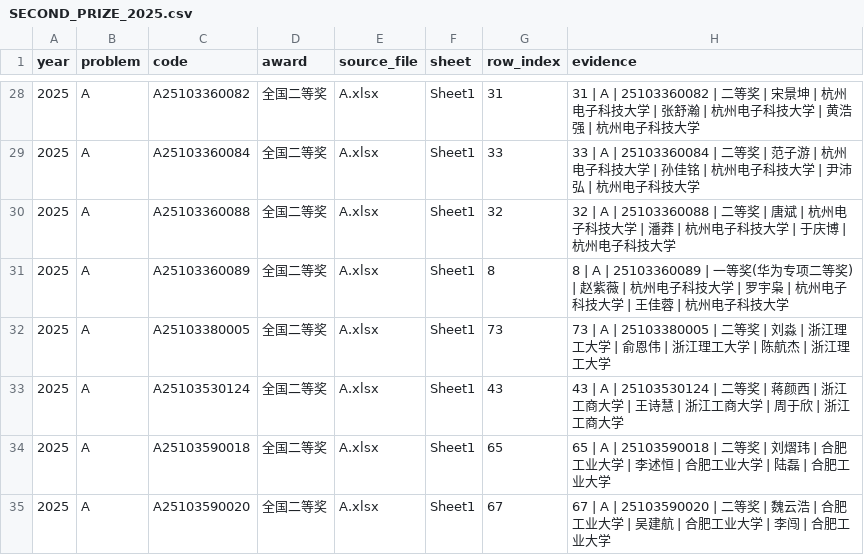
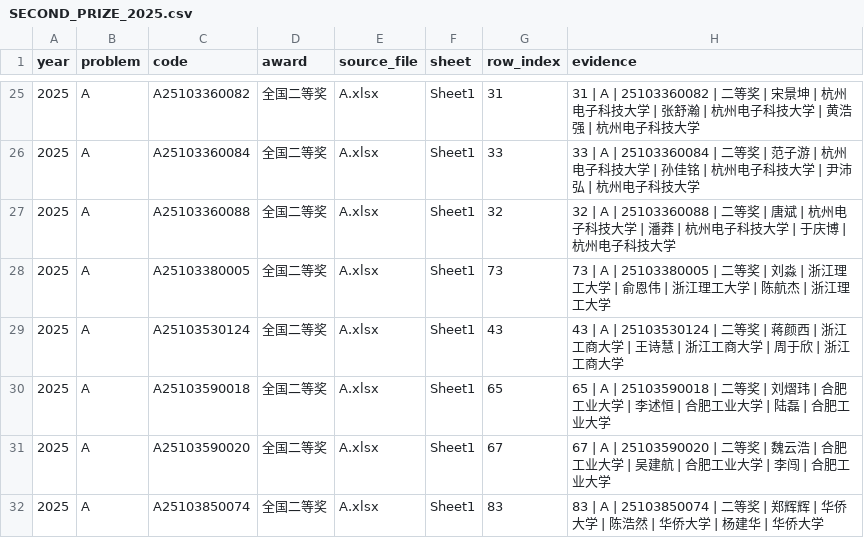
Before and after one commit to LiZufan001/MathModelingStudy, a CSV file: papers/CPMCM/_research/official_awards/SECOND_PRIZE_2025.csv, drawn as a sheet; only a part is shown, gaps mark what is left out; the shorter side is filled out with more unchanged rows; the diff covers the shown part only.

```diff
--- a/papers/CPMCM/_research/official_awards/SECOND_PRIZE_2025.csv
+++ b/papers/CPMCM/_research/official_awards/SECOND_PRIZE_2025.csv
@@ -30,3 +27,2 @@
 2025,A,A25103360088,全国二等奖,A.xlsx,Sheet1,32,32 | A | 25103360088 | 二等奖 | 唐斌 | 杭州电子科技大学 | 潘莽 | 杭州电子科技大学 | 于庆博 | 杭州电子科技大学
-2025,A,A25103360089,全国二等奖,A.xlsx,Sheet1,8,8 | A | 25103360089 | 一等奖(华为专项二等奖) | 赵紫薇 | 杭州电子科技大学 | 罗宇枭 | 杭州电子科技大学 | 王佳蓉 | 杭州电子科技大学
 2025,A,A25103380005,全国二等奖,A.xlsx,Sheet1,73,73 | A | 25103380005 | 二等奖 | 刘淼 | 浙江理工大学 | 俞恩伟 | 浙江理工大学 | 陈航杰 | 浙江理工大学
```
Also changed, not shown: 11 removed rows elsewhere in this file, 1 other file.
